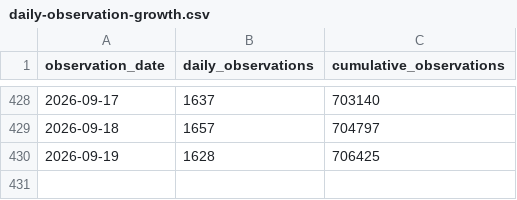
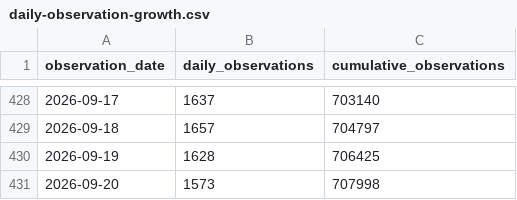
Before and after one commit to jasonjeffreyjones/virtual-csserg, a CSV file: projects/ipseity-daily-pulse/outputs/daily-observation-growth.csv, drawn as a sheet; only a part is shown, gaps mark what is left out.

```diff
--- a/projects/ipseity-daily-pulse/outputs/daily-observation-growth.csv
+++ b/projects/ipseity-daily-pulse/outputs/daily-observation-growth.csv
@@ -430 +430,2 @@ observation_date,daily_observations,cumulative_observations
 2026-09-19,1628,706425
+2026-09-20,1573,707998
```
Also changed, not shown: projects/ipseity-daily-pulse/data/monitoring-history.csv, projects/ipseity-daily-pulse/outputs/leader-adjusted-sensitivity.csv, 20 other files.
